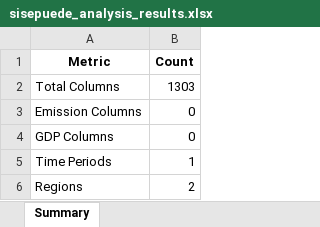
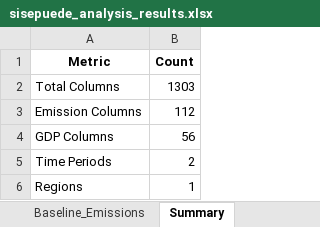
Before and after one commit to Zonova-Tech/SiSePuede, an Excel workbook: data/processed/sisepuede_analysis_results.xlsx, sheet Summary, drawn as a sheet; values as stored, in another font and other column widths than the file's, no borders; the diff names each change by its address in the sheet, - before the commit and + after, or states it on an @@ line.

```diff
--- a/data/processed/sisepuede_analysis_results.xlsx (sheet Summary)
+++ b/data/processed/sisepuede_analysis_results.xlsx (sheet Summary)
+sheet tab: Baseline_Emissions
-B3 (Count): 0
+B3 (Count): 112
-B4 (Count): 0
+B4 (Count): 56
-B5 (Count): 1
+B5 (Count): 2
-B6 (Count): 2
+B6 (Count): 1
```
Also changed, not shown: data/raw/Energy Data 16122025.xlsx, 16 other files.
